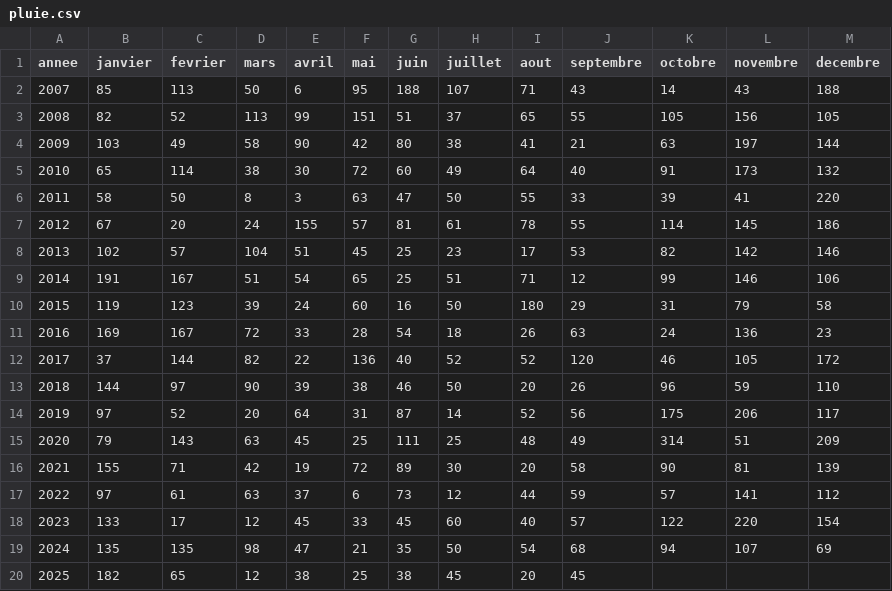
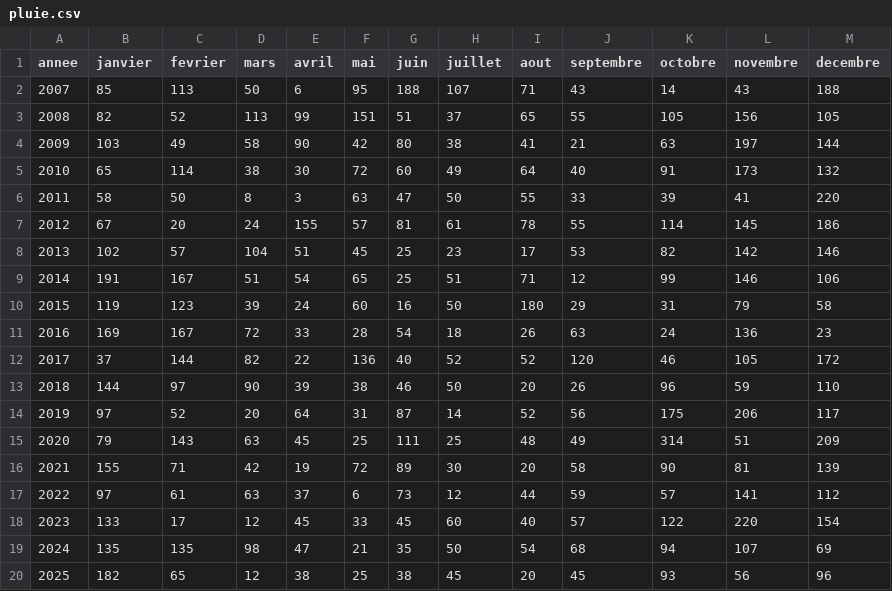
Before and after one commit to marinemarjou/pluviometrie-kermorvan, a CSV file: docs/pluie.csv, drawn as a sheet.

```diff
--- a/docs/pluie.csv
+++ b/docs/pluie.csv
@@ -19,2 +19,2 @@ annee;janvier;fevrier;mars;avril;mai;juin;juillet;aout;septembre;octobre;novembr
 2024;135;135;98;47;21;35;50;54;68;94;107;69
-2025;182;65;12;38;25;38;45;20;45;;;
+2025;182;65;12;38;25;38;45;20;45;93;56;96
```
Also changed, not shown: pluie.csv, 1 other file.
